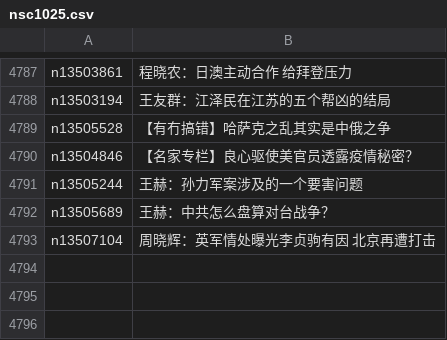
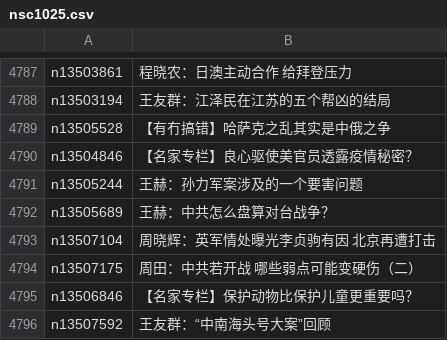
Before and after one commit to easy2view/epoch-comment, a CSV file: indexes/nsc1025.csv, drawn as a sheet; only a part is shown, gaps mark what is left out.

```diff
--- a/indexes/nsc1025.csv
+++ b/indexes/nsc1025.csv
@@ -4793 +4793,4 @@ n13505689,王赫：中共怎么盘算对台战争？
 n13507104,周晓辉：英军情处曝光李贞驹有因 北京再遭打击
+n13507175,周田：中共若开战 哪些弱点可能变硬伤（二）
+n13506846,【名家专栏】保护动物比保护儿童更重要吗？
+n13507592,王友群：“中南海头号大案”回顾
```
Also changed, not shown: indexes/nsc1028.csv, indexes/nsc1035.csv, 20 other files.
